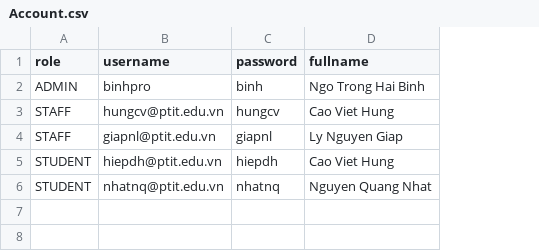
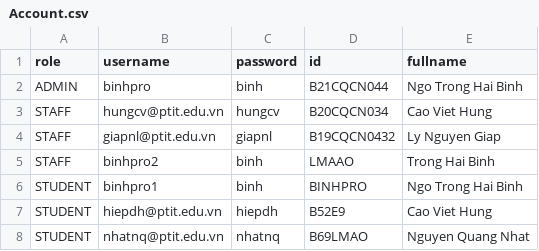
Before and after one commit to Malgodev/Java-OOP, a CSV file: bin/FileHandling/Account.csv, drawn as a sheet; addresses are those after the commit; the diff names each change by its address in the sheet, - before the commit and + after, or states it on an @@ line.

```diff
--- a/bin/FileHandling/Account.csv
+++ b/bin/FileHandling/Account.csv
+column D (id), rows 2-4: B21CQCN044 | B20CQCN034 | B19CQCN0432; rows 7-8: B52E9 | B69LMAO
+row 5: STAFF | binhpro2 | binh | LMAAO | Trong Hai Binh
+row 6: STUDENT | binhpro1 | binh | BINHPRO | Ngo Trong Hai Binh
```
Also changed, not shown: src/FileHandling/Account.csv, 19 other files.
